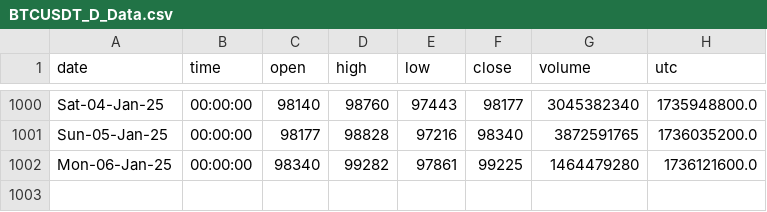
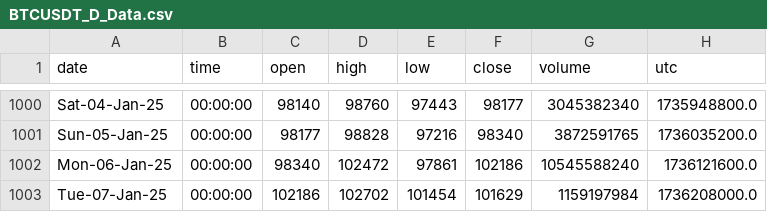
Before and after one commit to Mokoto-K/une-ai-competition, a CSV file: BTCUSDT_D_Data.csv, drawn as a sheet; only a part is shown, gaps mark what is left out.

```diff
--- a/BTCUSDT_D_Data.csv
+++ b/BTCUSDT_D_Data.csv
@@ -1001,2 +1001,3 @@ Sat-04-Jan-25,00:00:00,98140,98760,97443,98177,3045382340,1735948800.0
 Sun-05-Jan-25,00:00:00,98177,98828,97216,98340,3872591765,1736035200.0
-Mon-06-Jan-25,00:00:00,98340,99282,97861,99225,1464479280,1736121600.0
+Mon-06-Jan-25,00:00:00,98340,102472,97861,102186,10545588240,1736121600.0
+Tue-07-Jan-25,00:00:00,102186,102702,101454,101629,1159197984,1736208000.0
```
Also changed, not shown: 9 other files.
